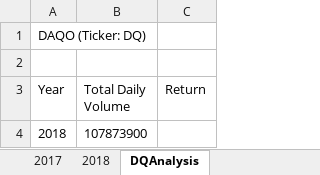
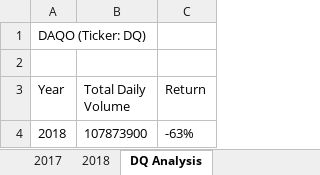
Before and after one commit to acfthomson/stock-analysis, an Excel workbook: green_stocks.xlsm, sheet DQ Analysis, drawn as a sheet; values as stored, in another font and other column widths than the file's, no borders; the diff names each change by its address in the sheet, - before the commit and + after, or states it on an @@ line.

Commit message:
Add files via upload
Completed DQ Analysis macro

```diff
--- a/green_stocks.xlsm (sheet DQ Analysis)
+++ b/green_stocks.xlsm (sheet DQ Analysis)
-sheet tab: DQAnalysis
+sheet tab: DQ Analysis
-C4 (Return): (empty)
+C4 (Return): -63%
```
